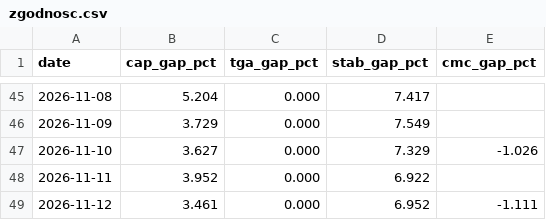
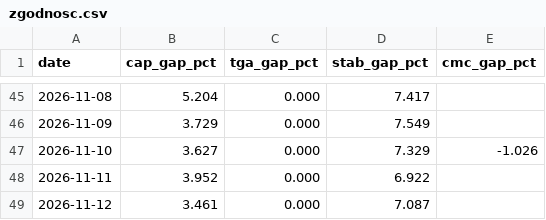
Before and after one commit to capitalflowai-app/capitalflowai-app.github.io, a CSV file: kontrola/zgodnosc.csv, drawn as a sheet; only a part is shown, gaps mark what is left out.

```diff
--- a/kontrola/zgodnosc.csv
+++ b/kontrola/zgodnosc.csv
@@ -48,2 +48,2 @@ date,cap_gap_pct,tga_gap_pct,stab_gap_pct,cmc_gap_pct
 2026-11-11,3.952,0.000,6.922,
-2026-11-12,3.461,0.000,6.952,-1.111
+2026-11-12,3.461,0.000,7.087,
```
Also changed, not shown: kontrola/ark-arkb.csv, kontrola/etf-emitent.csv, 4 other files.
